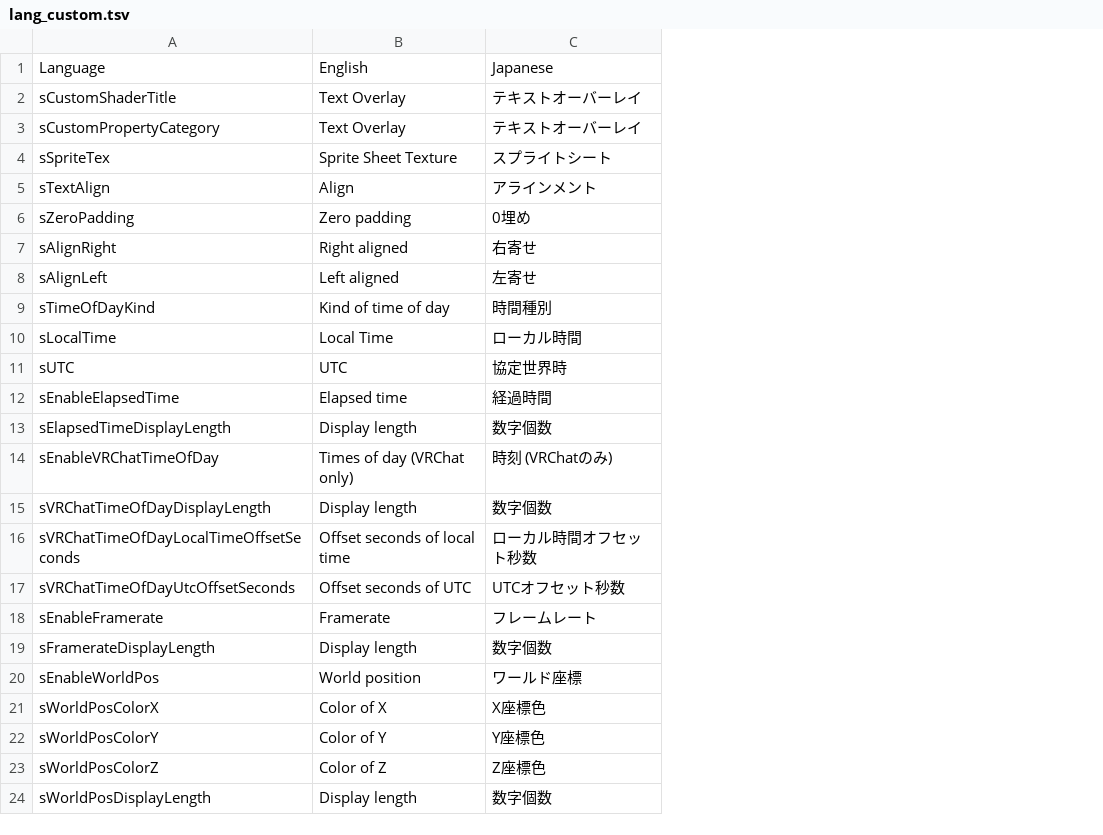
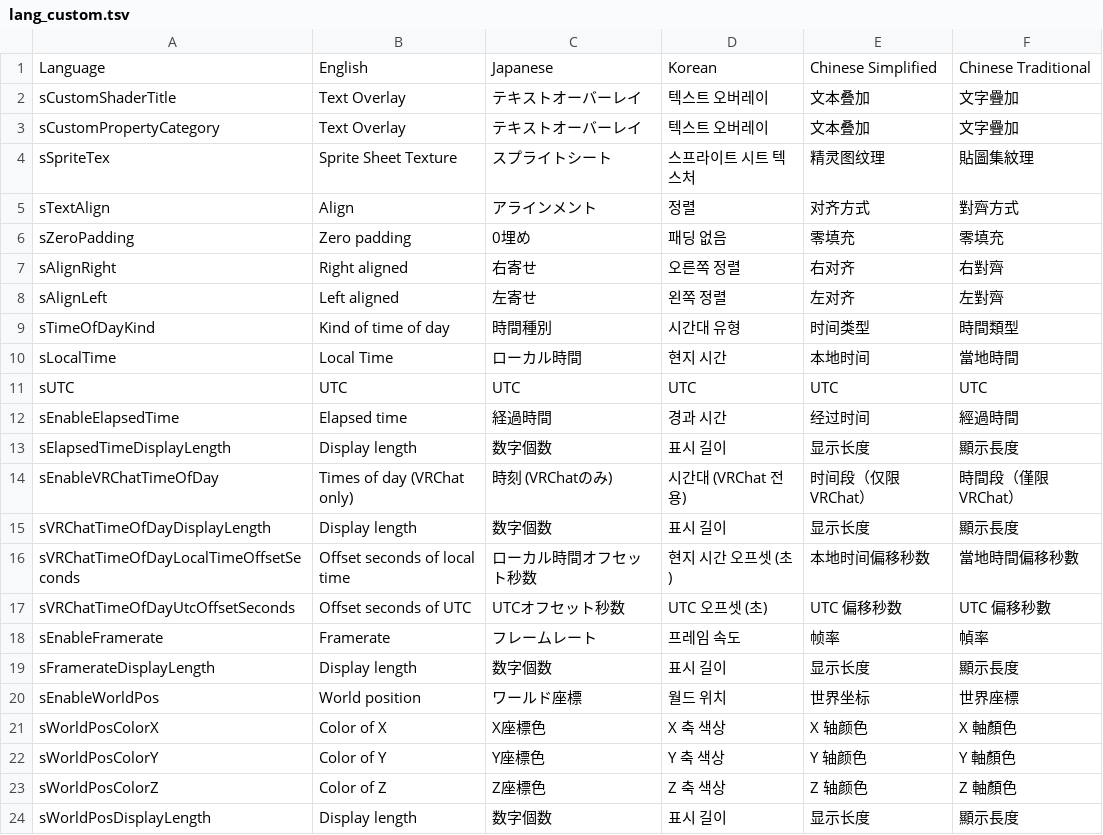
Before and after one commit to koturn/LilKustomShaders, a TSV file: Assets/koturn/LilTextOverlay/Editor/lang_custom.tsv, drawn as a sheet; the diff names each change by its address in the sheet, - before the commit and + after, or states it on an @@ line.

```diff
--- a/Assets/koturn/LilTextOverlay/Editor/lang_custom.tsv
+++ b/Assets/koturn/LilTextOverlay/Editor/lang_custom.tsv
+column D, rows 1-24: Korean | 텍스트 오버레이 | 텍스트 오버레이 | 스프라이트 시트 텍스처 | 정렬 | 패딩 없음 | 오른쪽 정렬 | 왼쪽 정렬 | 시간대 유형 | 현지 시간 | UTC | 경과 시간 | 표시 길이 | 시간대 (VRChat 전용) | 표시 길이 | 현지 시간 오프셋 (초) | UTC 오프셋 (초) | 프레임 속도 | 표시 길이 | 월드 위치 | X 축 색상 | Y 축 색상 | Z 축 색상 | 표시 길이
+column E, rows 1-24: Chinese Simplified | 文本叠加 | 文本叠加 | 精灵图纹理 | 对齐方式 | 零填充 | 右对齐 | 左对齐 | 时间类型 | 本地时间 | UTC | 经过时间 | 显示长度 | 时间段（仅限 VRChat） | 显示长度 | 本地时间偏移秒数 | UTC 偏移秒数 | 帧率 | 显示长度 | 世界坐标 | X 轴颜色 | Y 轴颜色 | Z 轴颜色 | 显示长度
+column F, rows 1-24: Chinese Traditional | 文字疊加 | 文字疊加 | 貼圖集紋理 | 對齊方式 | 零填充 | 右對齊 | 左對齊 | 時間類型 | 當地時間 | UTC | 經過時間 | 顯示長度 | 時間段（僅限 VRChat） | 顯示長度 | 當地時間偏移秒數 | UTC 偏移秒數 | 幀率 | 顯示長度 | 世界座標 | X 軸顏色 | Y 軸顏色 | Z 軸顏色 | 顯示長度
-C11: 協定世界時
+C11: UTC
```
Also changed, not shown: Assets/koturn/LilCrossFade/Editor/lang_custom.tsv, Assets/koturn/LilEmissionWave/Editor/lang_custom.tsv, 5 other files.
